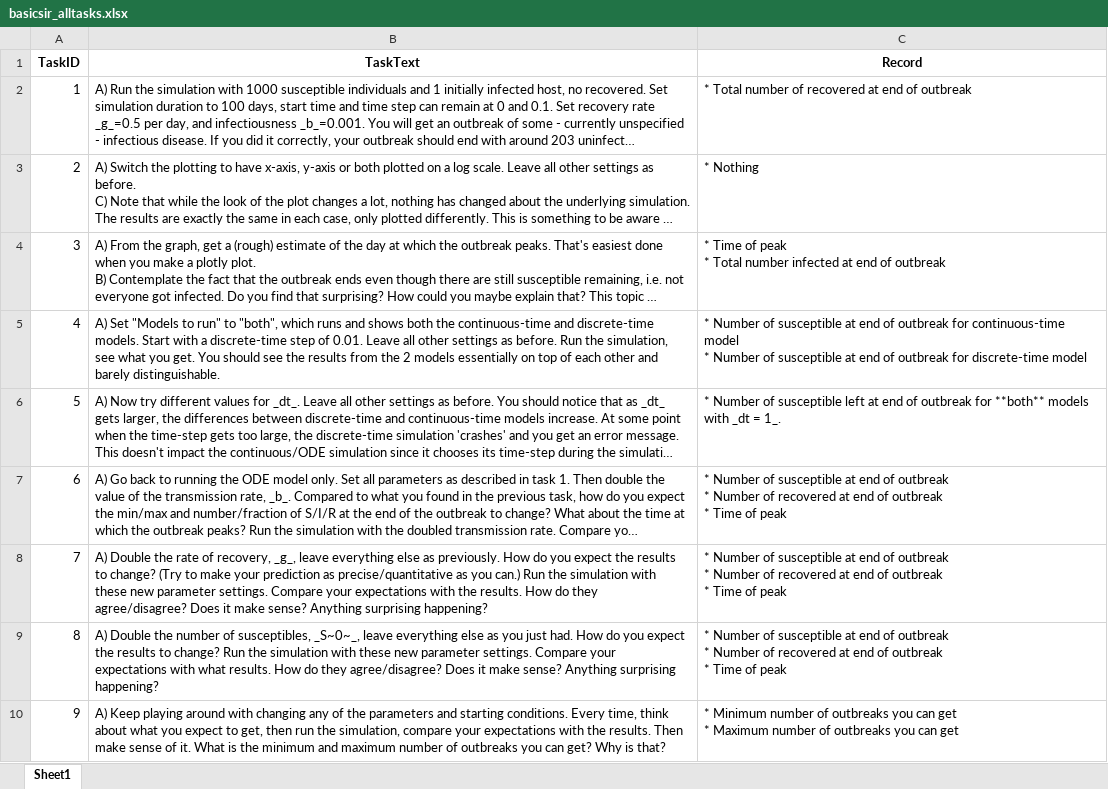
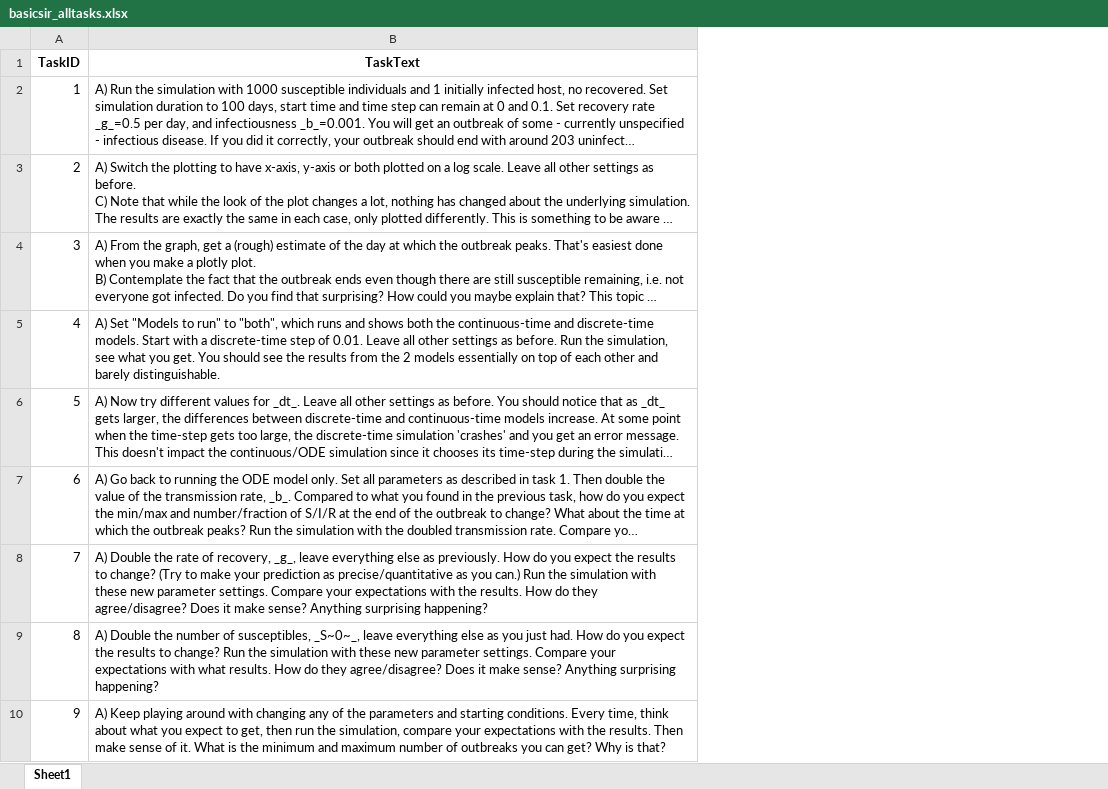
Before and after one commit to ahgroup/DSAIDE, an Excel workbook: inst/appinformation/basicsir_alltasks.xlsx, sheet Sheet1, drawn as a sheet; long unchanged cells end in …; values as stored, in another font and other column widths than the file's, no borders; ↵ is a line break in a cell; the diff names each change by its address in the sheet, - before the commit and + after, or states it on an @@ line.

Commit message:
new text data frame
Trying with .txt file too. If it works then I will ditch the .xlsx file for the DSAIDE side.

```diff
--- a/inst/appinformation/basicsir_alltasks.xlsx (sheet Sheet1)
+++ b/inst/appinformation/basicsir_alltasks.xlsx (sheet Sheet1)
-column C (Record), rows 2-10: * Total number of recovered at end of outbreak | * Nothing | * Time of peak ↵ * Total number infected at end of outbreak | * Number of susceptible at end of outbreak for continuous-time model ↵ * Number of susceptible at end of outbreak for discrete-time model | * Number of susceptible left at end of outbreak for **both** models with _dt = 1_. | * Number of susceptible at end of outbreak ↵ * Number of recovered at end of outbreak ↵ * Time of peak | * Number of susceptible at end of outbreak ↵ * Number of recovered at end of outbreak ↵ * Time of peak | * Number of susceptible at end of outbreak ↵ * Number of recovered at end of outbreak ↵ * Time of peak | * Minimum number of outbreaks you can get ↵ * Maximum number of outbreaks you can get
```
Also changed, not shown: 5 other files.
